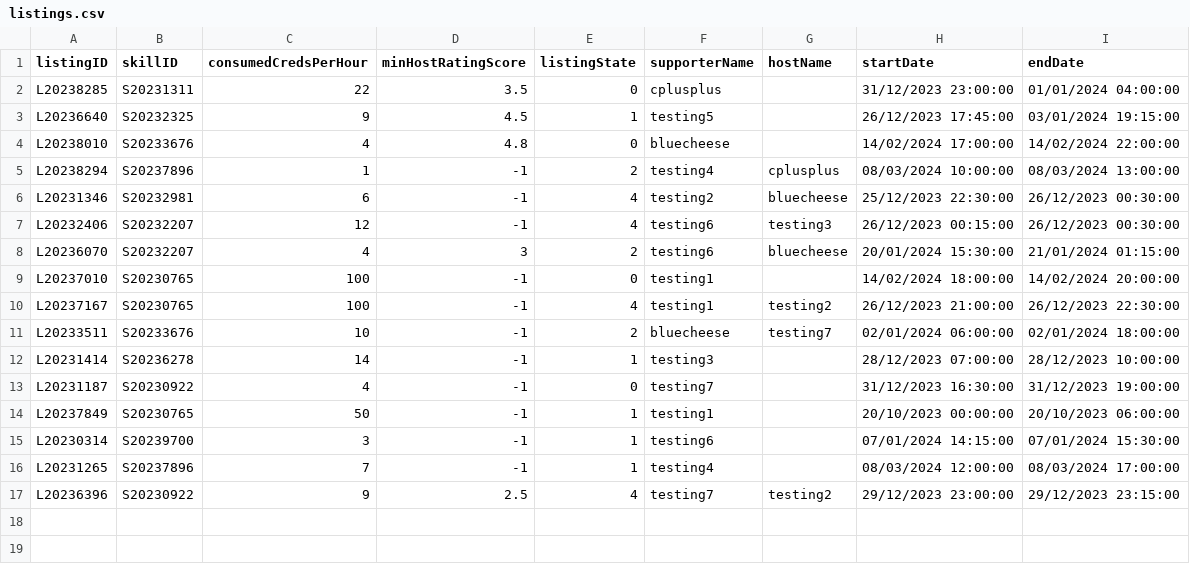
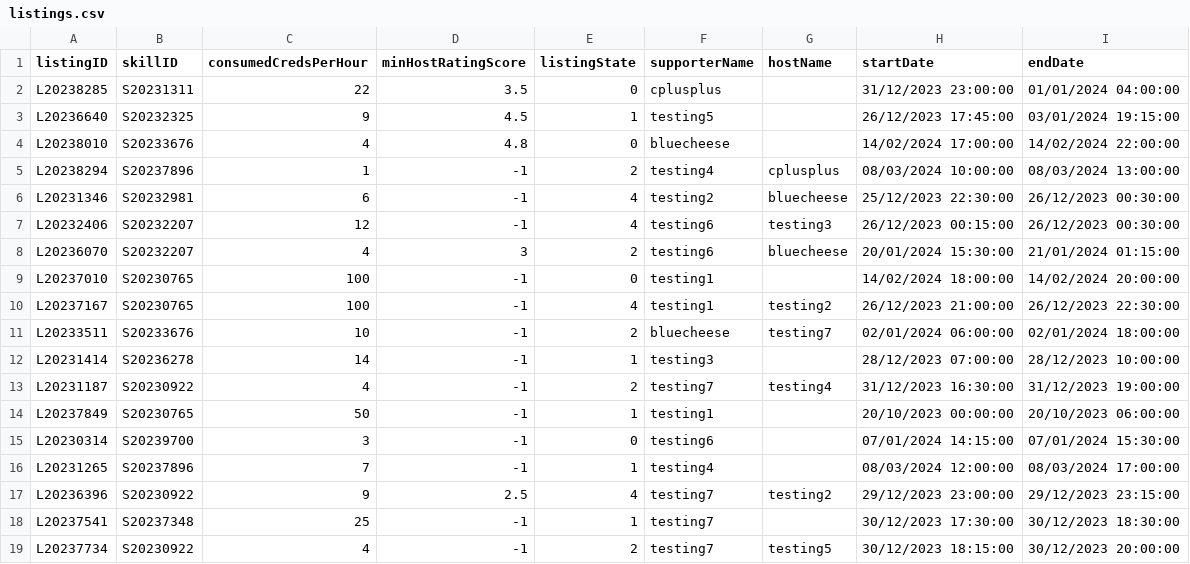
Before and after one commit to bleuucheese/EEET2482-COSC2082-2023C-GROUP14-TIMEBANKAPP, a CSV file: src/databases/listings.csv, drawn as a sheet.

```diff
--- a/src/databases/listings.csv
+++ b/src/databases/listings.csv
@@ -12,6 +12,8 @@ L20233511,S20233676,10,-1,2,bluecheese,testing7,02/01/2024 06:00:00,02/01/2024 1
 L20231414,S20236278,14,-1,1,testing3,,28/12/2023 07:00:00,28/12/2023 10:00:00
-L20231187,S20230922,4,-1,0,testing7,,31/12/2023 16:30:00,31/12/2023 19:00:00
+L20231187,S20230922,4,-1,2,testing7,testing4,31/12/2023 16:30:00,31/12/2023 19:00:00
 L20237849,S20230765,50,-1,1,testing1,,20/10/2023 00:00:00,20/10/2023 06:00:00
-L20230314,S20239700,3,-1,1,testing6,,07/01/2024 14:15:00,07/01/2024 15:30:00
+L20230314,S20239700,3,-1,0,testing6,,07/01/2024 14:15:00,07/01/2024 15:30:00
 L20231265,S20237896,7,-1,1,testing4,,08/03/2024 12:00:00,08/03/2024 17:00:00
 L20236396,S20230922,9,2.5,4,testing7,testing2,29/12/2023 23:00:00,29/12/2023 23:15:00
+L20237541,S20237348,25,-1,1,testing7,,30/12/2023 17:30:00,30/12/2023 18:30:00
+L20237734,S20230922,4,-1,2,testing7,testing5,30/12/2023 18:15:00,30/12/2023 20:00:00
```
Also changed, not shown: src/databases/requests.csv, src/databases/skills.csv, 12 other files.
